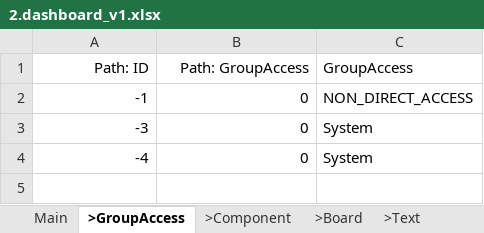
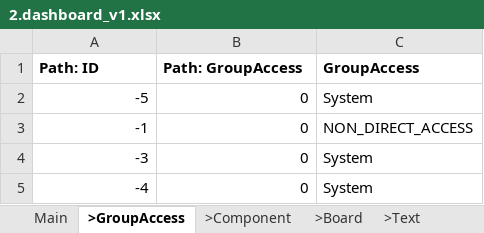
Before and after one commit to cob/customize.dashboard.dash, an Excel workbook: others/customize.dashboard.dash/instances/2.dashboard_v1.xlsx, sheet >GroupAccess, drawn as a sheet; values as stored, in another font and other column widths than the file's, no borders; the diff names each change by its address in the sheet, - before the commit and + after, or states it on an @@ line.

```diff
--- a/others/customize.dashboard.dash/instances/2.dashboard_v1.xlsx (sheet >GroupAccess)
+++ b/others/customize.dashboard.dash/instances/2.dashboard_v1.xlsx (sheet >GroupAccess)
-A1:C1 bold: off
+A1:C1 bold: on
-A1:B1 alignment: right
+A1:B1 alignment: left
+row 2: -5 | 0 | System
```
Also changed, not shown: sheet >Component, sheet Main, sheet >Text, sheet >Board, other sheet tabs, 1 other file.
